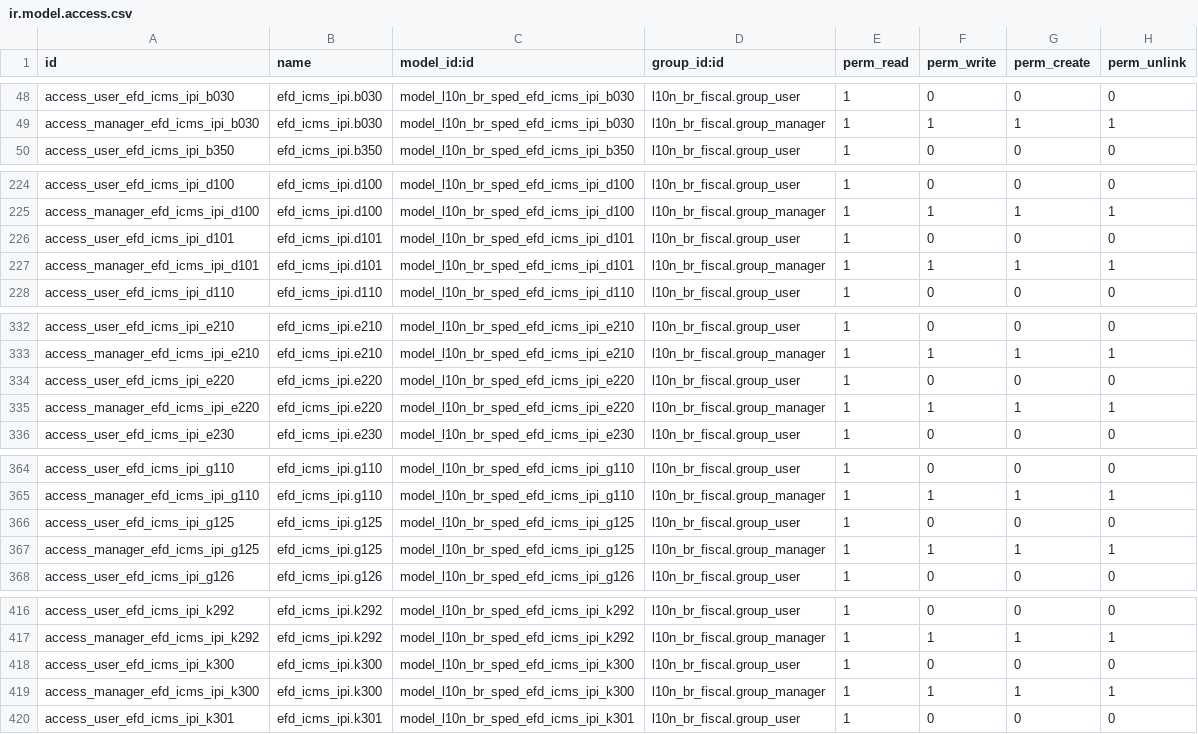
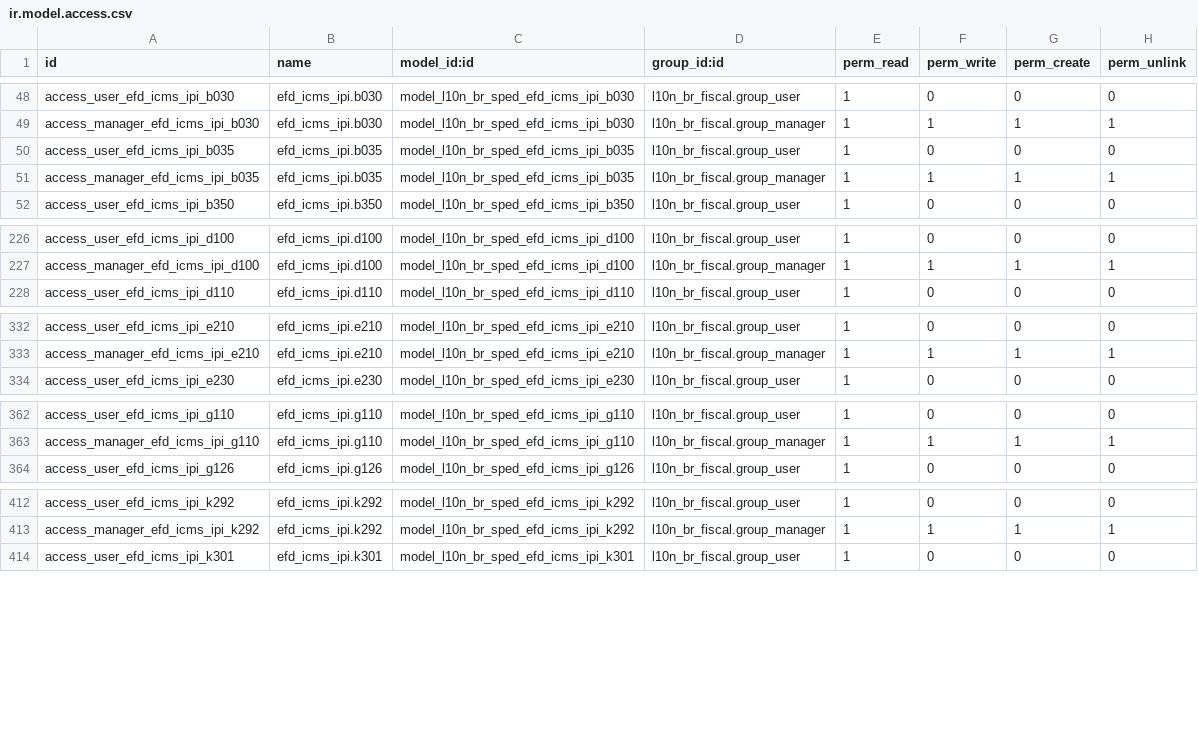
Before and after one commit to kmee/l10n-brazil-sped, a CSV file: l10n_br_sped_efd_icms_ipi/security/ir.model.access.csv, drawn as a sheet; only a part is shown, gaps mark what is left out.

Commit message:
[IMP] l10n_br_sped_efd_icms_ipi: spec layout 20

```diff
--- a/l10n_br_sped_efd_icms_ipi/security/ir.model.access.csv
+++ b/l10n_br_sped_efd_icms_ipi/security/ir.model.access.csv
@@ -49,2 +49,4 @@ access_user_efd_icms_ipi_b030,efd_icms_ipi.b030,model_l10n_br_sped_efd_icms_ipi_
 access_manager_efd_icms_ipi_b030,efd_icms_ipi.b030,model_l10n_br_sped_efd_icms_ipi_b030,l10n_br_fiscal.group_manager,1,1,1,1
+access_user_efd_icms_ipi_b035,efd_icms_ipi.b035,model_l10n_br_sped_efd_icms_ipi_b035,l10n_br_fiscal.group_user,1,0,0,0
+access_manager_efd_icms_ipi_b035,efd_icms_ipi.b035,model_l10n_br_sped_efd_icms_ipi_b035,l10n_br_fiscal.group_manager,1,1,1,1
 access_user_efd_icms_ipi_b350,efd_icms_ipi.b350,model_l10n_br_sped_efd_icms_ipi_b350,l10n_br_fiscal.group_user,1,0,0,0
@@ -225,4 +227,2 @@ access_user_efd_icms_ipi_d100,efd_icms_ipi.d100,model_l10n_br_sped_efd_icms_ipi_
 access_manager_efd_icms_ipi_d100,efd_icms_ipi.d100,model_l10n_br_sped_efd_icms_ipi_d100,l10n_br_fiscal.group_manager,1,1,1,1
-access_user_efd_icms_ipi_d101,efd_icms_ipi.d101,model_l10n_br_sped_efd_icms_ipi_d101,l10n_br_fiscal.group_user,1,0,0,0
-access_manager_efd_icms_ipi_d101,efd_icms_ipi.d101,model_l10n_br_sped_efd_icms_ipi_d101,l10n_br_fiscal.group_manager,1,1,1,1
 access_user_efd_icms_ipi_d110,efd_icms_ipi.d110,model_l10n_br_sped_efd_icms_ipi_d110,l10n_br_fiscal.group_user,1,0,0,0
@@ -333,4 +333,2 @@ access_user_efd_icms_ipi_e210,efd_icms_ipi.e210,model_l10n_br_sped_efd_icms_ipi_
 access_manager_efd_icms_ipi_e210,efd_icms_ipi.e210,model_l10n_br_sped_efd_icms_ipi_e210,l10n_br_fiscal.group_manager,1,1,1,1
-access_user_efd_icms_ipi_e220,efd_icms_ipi.e220,model_l10n_br_sped_efd_icms_ipi_e220,l10n_br_fiscal.group_user,1,0,0,0
-access_manager_efd_icms_ipi_e220,efd_icms_ipi.e220,model_l10n_br_sped_efd_icms_ipi_e220,l10n_br_fiscal.group_manager,1,1,1,1
 access_user_efd_icms_ipi_e230,efd_icms_ipi.e230,model_l10n_br_sped_efd_icms_ipi_e230,l10n_br_fiscal.group_user,1,0,0,0
@@ -365,4 +363,2 @@ access_user_efd_icms_ipi_g110,efd_icms_ipi.g110,model_l10n_br_sped_efd_icms_ipi_
 access_manager_efd_icms_ipi_g110,efd_icms_ipi.g110,model_l10n_br_sped_efd_icms_ipi_g110,l10n_br_fiscal.group_manager,1,1,1,1
-access_user_efd_icms_ipi_g125,efd_icms_ipi.g125,model_l10n_br_sped_efd_icms_ipi_g125,l10n_br_fiscal.group_user,1,0,0,0
-access_manager_efd_icms_ipi_g125,efd_icms_ipi.g125,model_l10n_br_sped_efd_icms_ipi_g125,l10n_br_fiscal.group_manager,1,1,1,1
 access_user_efd_icms_ipi_g126,efd_icms_ipi.g126,model_l10n_br_sped_efd_icms_ipi_g126,l10n_br_fiscal.group_user,1,0,0,0
@@ -417,4 +413,2 @@ access_user_efd_icms_ipi_k292,efd_icms_ipi.k292,model_l10n_br_sped_efd_icms_ipi_
 access_manager_efd_icms_ipi_k292,efd_icms_ipi.k292,model_l10n_br_sped_efd_icms_ipi_k292,l10n_br_fiscal.group_manager,1,1,1,1
-access_user_efd_icms_ipi_k300,efd_icms_ipi.k300,model_l10n_br_sped_efd_icms_ipi_k300,l10n_br_fiscal.group_user,1,0,0,0
-access_manager_efd_icms_ipi_k300,efd_icms_ipi.k300,model_l10n_br_sped_efd_icms_ipi_k300,l10n_br_fiscal.group_manager,1,1,1,1
 access_user_efd_icms_ipi_k301,efd_icms_ipi.k301,model_l10n_br_sped_efd_icms_ipi_k301,l10n_br_fiscal.group_user,1,0,0,0
```
Also changed, not shown: 1 other file.
